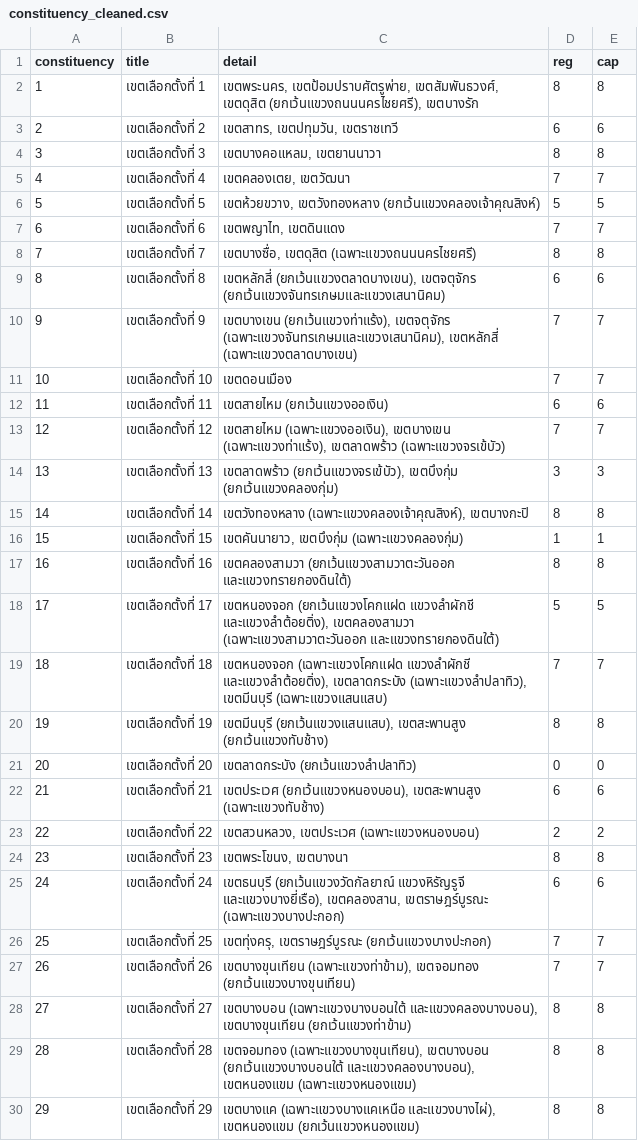
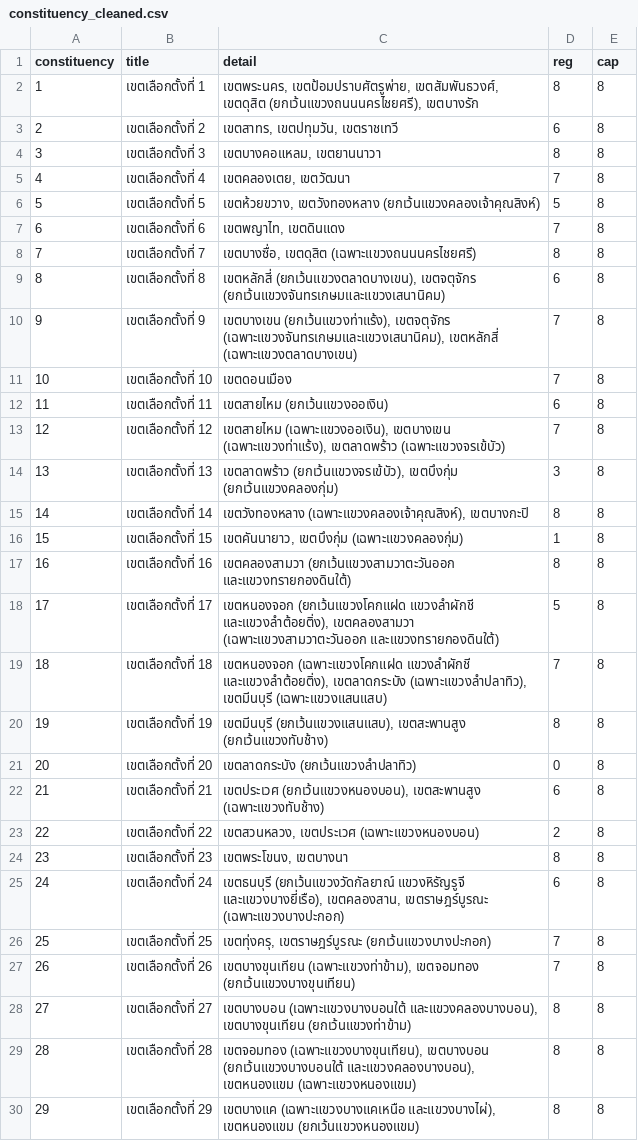
Before and after one commit to anan211139/districtmap_reg, a CSV file: constituency_cleaned.csv, drawn as a sheet; only a part is shown; the diff covers the shown part only.

Commit message:
edit data

```diff
--- a/constituency_cleaned.csv
+++ b/constituency_cleaned.csv
@@ -2,27 +2,27 @@ constituency,title,detail,reg,cap
 1,เขตเลือกตั้งที่ 1,"เขตพระนคร, เขตป้อมปราบศัตรูพ่าย, เขตสัมพันธวงศ์, เขตดุสิต (ยกเว้นแขวงถนนนครไชยศรี), เขตบางรัก",8,8
-2,เขตเลือกตั้งที่ 2,"เขตสาทร, เขตปทุมวัน, เขตราชเทวี",6,6
+2,เขตเลือกตั้งที่ 2,"เขตสาทร, เขตปทุมวัน, เขตราชเทวี",6,8
 3,เขตเลือกตั้งที่ 3,"เขตบางคอแหลม, เขตยานนาวา",8,8
-4,เขตเลือกตั้งที่ 4,"เขตคลองเตย, เขตวัฒนา",7,7
-5,เขตเลือกตั้งที่ 5,"เขตห้วยขวาง, เขตวังทองหลาง (ยกเว้นแขวงคลองเจ้าคุณสิงห์)",5,5
-6,เขตเลือกตั้งที่ 6,"เขตพญาไท, เขตดินแดง",7,7
+4,เขตเลือกตั้งที่ 4,"เขตคลองเตย, เขตวัฒนา",7,8
+5,เขตเลือกตั้งที่ 5,"เขตห้วยขวาง, เขตวังทองหลาง (ยกเว้นแขวงคลองเจ้าคุณสิงห์)",5,8
+6,เขตเลือกตั้งที่ 6,"เขตพญาไท, เขตดินแดง",7,8
 7,เขตเลือกตั้งที่ 7,"เขตบางซื่อ, เขตดุสิต (เฉพาะแขวงถนนนครไชยศรี)",8,8
-8,เขตเลือกตั้งที่ 8,"เขตหลักสี่ (ยกเว้นแขวงตลาดบางเขน), เขตจตุจักร (ยกเว้นแขวงจันทรเกษมและแขวงเสนานิคม)",6,6
-9,เขตเลือกตั้งที่ 9,"เขตบางเขน (ยกเว้นแขวงท่าแร้ง), เขตจตุจักร (เฉพาะแขวงจันทรเกษมและแขวงเสนานิคม), เขตหลักสี่ (เฉพาะแขวงตลาดบางเขน)",7,7
-10,เขตเลือกตั้งที่ 10,เขตดอนเมือง,7,7
-11,เขตเลือกตั้งที่ 11,เขตสายไหม (ยกเว้นแขวงออเงิน),6,6
-12,เขตเลือกตั้งที่ 12,"เขตสายไหม (เฉพาะแขวงออเงิน), เขตบางเขน (เฉพาะแขวงท่าแร้ง), เขตลาดพร้าว (เฉพาะแขวงจรเข้บัว)",7,7
-13,เขตเลือกตั้งที่ 13,"เขตลาดพร้าว (ยกเว้นแขวงจรเข้บัว), เขตบึงกุ่ม (ยกเว้นแขวงคลองกุ่ม)",3,3
+8,เขตเลือกตั้งที่ 8,"เขตหลักสี่ (ยกเว้นแขวงตลาดบางเขน), เขตจตุจักร (ยกเว้นแขวงจันทรเกษมและแขวงเสนานิคม)",6,8
+9,เขตเลือกตั้งที่ 9,"เขตบางเขน (ยกเว้นแขวงท่าแร้ง), เขตจตุจักร (เฉพาะแขวงจันทรเกษมและแขวงเสนานิคม), เขตหลักสี่ (เฉพาะแขวงตลาดบางเขน)",7,8
+10,เขตเลือกตั้งที่ 10,เขตดอนเมือง,7,8
+11,เขตเลือกตั้งที่ 11,เขตสายไหม (ยกเว้นแขวงออเงิน),6,8
+12,เขตเลือกตั้งที่ 12,"เขตสายไหม (เฉพาะแขวงออเงิน), เขตบางเขน (เฉพาะแขวงท่าแร้ง), เขตลาดพร้าว (เฉพาะแขวงจรเข้บัว)",7,8
+13,เขตเลือกตั้งที่ 13,"เขตลาดพร้าว (ยกเว้นแขวงจรเข้บัว), เขตบึงกุ่ม (ยกเว้นแขวงคลองกุ่ม)",3,8
 14,เขตเลือกตั้งที่ 14,"เขตวังทองหลาง (เฉพาะแขวงคลองเจ้าคุณสิงห์), เขตบางกะปิ",8,8
-15,เขตเลือกตั้งที่ 15,"เขตคันนายาว, เขตบึงกุ่ม (เฉพาะแขวงคลองกุ่ม)",1,1
+15,เขตเลือกตั้งที่ 15,"เขตคันนายาว, เขตบึงกุ่ม (เฉพาะแขวงคลองกุ่ม)",1,8
 16,เขตเลือกตั้งที่ 16,เขตคลองสามวา (ยกเว้นแขวงสามวาตะวันออก และแขวงทรายกองดินใต้),8,8
-17,เขตเลือกตั้งที่ 17,"เขตหนองจอก (ยกเว้นแขวงโคกแฝด แขวงลำผักชี และแขวงลำต้อยติ่ง), เขตคลองสามวา (เฉพาะแขวงสามวาตะวันออก และแขวงทรายกองดินใต้)",5,5
-18,เขตเลือกตั้งที่ 18,"เขตหนองจอก (เฉพาะแขวงโคกแฝด แขวงลำผักชี และแขวงลำต้อยติ่ง), เขตลาดกระบัง (เฉพาะแขวงลำปลาทิว), เขตมีนบุรี (เฉพาะแขวงแสนแสบ)",7,7
+17,เขตเลือกตั้งที่ 17,"เขตหนองจอก (ยกเว้นแขวงโคกแฝด แขวงลำผักชี และแขวงลำต้อยติ่ง), เขตคลองสามวา (เฉพาะแขวงสามวาตะวันออก และแขวงทรายกองดินใต้)",5,8
+18,เขตเลือกตั้งที่ 18,"เขตหนองจอก (เฉพาะแขวงโคกแฝด แขวงลำผักชี และแขวงลำต้อยติ่ง), เขตลาดกระบัง (เฉพาะแขวงลำปลาทิว), เขตมีนบุรี (เฉพาะแขวงแสนแสบ)",7,8
 19,เขตเลือกตั้งที่ 19,"เขตมีนบุรี (ยกเว้นแขวงแสนแสบ), เขตสะพานสูง (ยกเว้นแขวงทับช้าง)",8,8
-20,เขตเลือกตั้งที่ 20,เขตลาดกระบัง (ยกเว้นแขวงลำปลาทิว),0,0
-21,เขตเลือกตั้งที่ 21,"เขตประเวศ (ยกเว้นแขวงหนองบอน), เขตสะพานสูง (เฉพาะแขวงทับช้าง)",6,6
-22,เขตเลือกตั้งที่ 22,"เขตสวนหลวง, เขตประเวศ (เฉพาะแขวงหนองบอน)",2,2
+20,เขตเลือกตั้งที่ 20,เขตลาดกระบัง (ยกเว้นแขวงลำปลาทิว),0,8
+21,เขตเลือกตั้งที่ 21,"เขตประเวศ (ยกเว้นแขวงหนองบอน), เขตสะพานสูง (เฉพาะแขวงทับช้าง)",6,8
+22,เขตเลือกตั้งที่ 22,"เขตสวนหลวง, เขตประเวศ (เฉพาะแขวงหนองบอน)",2,8
 23,เขตเลือกตั้งที่ 23,"เขตพระโขนง, เขตบางนา",8,8
-24,เขตเลือกตั้งที่ 24,"เขตธนบุรี (ยกเว้นแขวงวัดกัลยาณ์ แขวงหิรัญรูจี และแขวงบางยี่เรือ), เขตคลองสาน, เขตราษฎร์บูรณะ (เฉพาะแขวงบางปะกอก)",6,6
-25,เขตเลือกตั้งที่ 25,"เขตทุ่งครุ, เขตราษฎร์บูรณะ (ยกเว้นแขวงบางปะกอก)",7,7
-26,เขตเลือกตั้งที่ 26,"เขตบางขุนเทียน (เฉพาะแขวงท่าข้าม), เขตจอมทอง (ยกเว้นแขวงบางขุนเทียน)",7,7
+24,เขตเลือกตั้งที่ 24,"เขตธนบุรี (ยกเว้นแขวงวัดกัลยาณ์ แขวงหิรัญรูจี และแขวงบางยี่เรือ), เขตคลองสาน, เขตราษฎร์บูรณะ (เฉพาะแขวงบางปะกอก)",6,8
+25,เขตเลือกตั้งที่ 25,"เขตทุ่งครุ, เขตราษฎร์บูรณะ (ยกเว้นแขวงบางปะกอก)",7,8
+26,เขตเลือกตั้งที่ 26,"เขตบางขุนเทียน (เฉพาะแขวงท่าข้าม), เขตจอมทอง (ยกเว้นแขวงบางขุนเทียน)",7,8
 27,เขตเลือกตั้งที่ 27,"เขตบางบอน (เฉพาะแขวงบางบอนใต้ และแขวงคลองบางบอน), เขตบางขุนเทียน (ยกเว้นแขวงท่าข้าม)",8,8
```
Also changed, not shown: 2 edited cells elsewhere in this file, 2 other files.
